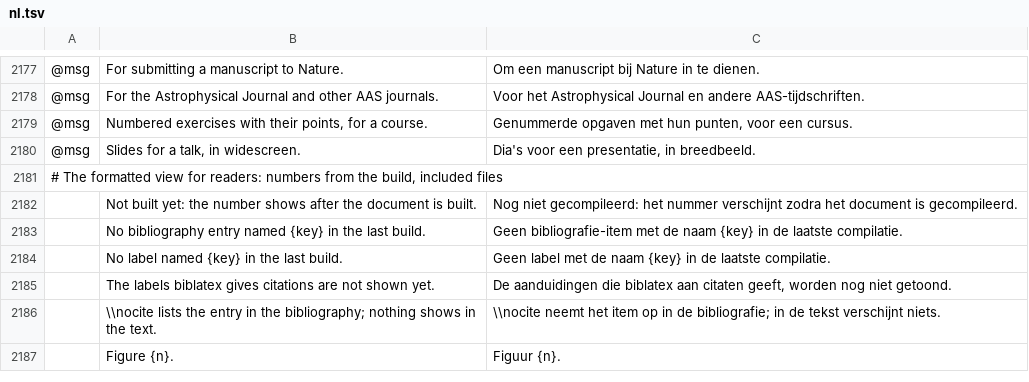
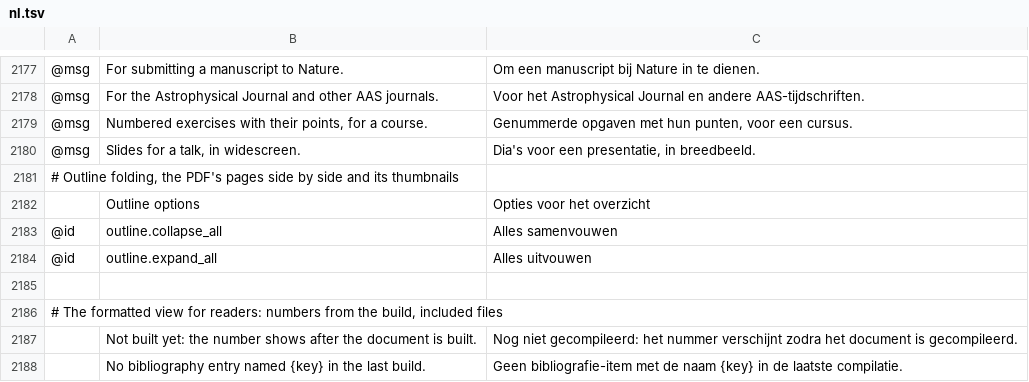
Before and after one commit to skadge/texcraft, a TSV file: i18n/nl.tsv, drawn as a sheet; only a part is shown, gaps mark what is left out; the shorter side is filled out with more unchanged rows; the diff names each change by its address in the sheet, - before the commit and + after, or states it on an @@ line.

```diff
--- a/i18n/nl.tsv
+++ b/i18n/nl.tsv
+row 2181: # Outline folding, the PDF's pages side by side and its thumbnails
+row 2182:  | Outline options | Opties voor het overzicht
+row 2183: @id | outline.collapse_all | Alles samenvouwen
+row 2184: @id | outline.expand_all | Alles uitvouwen
+row 2185: (empty)
```
Also changed, not shown: i18n/de.tsv, i18n/es.tsv, 9 other files.
